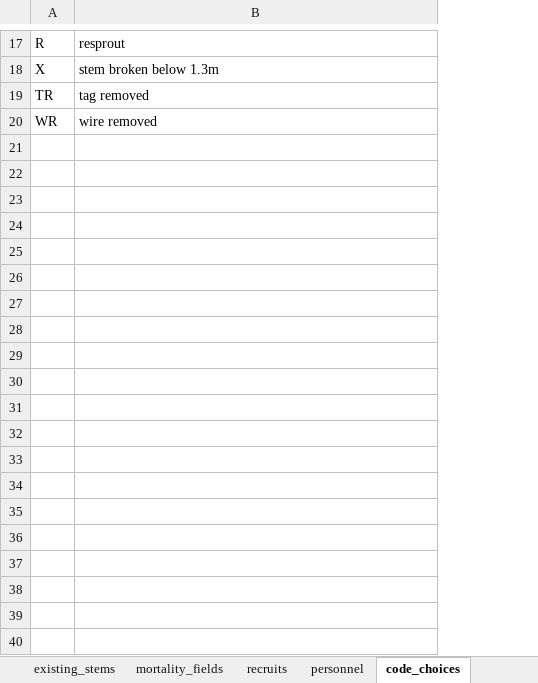
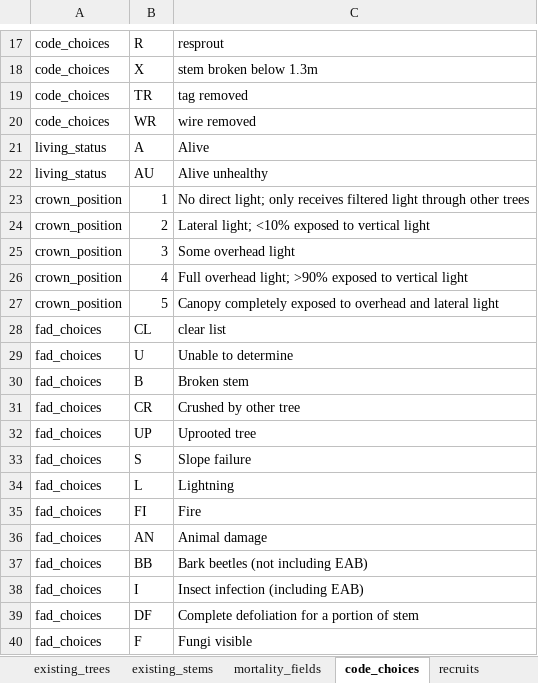
Before and after one commit to SCBI-ForestGEO/2023census, an Excel workbook: raw_data/SCBI_data_dictionary_2023_census.xlsx, sheet code_choices, drawn as a sheet; only a part is shown, gaps mark what is left out; values as stored, in another font and other column widths than the file's, no borders; the diff covers the shown part only; the diff names each change by its address in the sheet, - before the commit and + after, or states it on an @@ line.

Commit message:
update data dictionary and add arcade code

```diff
--- a/raw_data/SCBI_data_dictionary_2023_census.xlsx (sheet code_choices)
+++ b/raw_data/SCBI_data_dictionary_2023_census.xlsx (sheet code_choices)
@@ sheet tab order changed: existing_trees | existing_stems | mortality_fields | code_choices | recruits @@
+column A, rows 17-20: all code_choices
+row 21: living_status | A | Alive
+row 22: living_status | AU | Alive unhealthy
+row 23: crown_position | 1 | No direct light; only receives filtered light through other trees
+row 24: crown_position | 2 | Lateral light; <10% exposed to vertical light
+row 25: crown_position | 3 | Some overhead light
+row 26: crown_position | 4 | Full overhead light; >90% exposed to vertical light
+row 27: crown_position | 5 | Canopy completely exposed to overhead and lateral light
+row 28: fad_choices | CL | clear list
+row 29: fad_choices | U | Unable to determine
+row 30: fad_choices | B | Broken stem
+row 31: fad_choices | CR | Crushed by other tree
+row 32: fad_choices | UP | Uprooted tree
+row 33: fad_choices | S | Slope failure
+row 34: fad_choices | L | Lightning
+row 35: fad_choices | FI | Fire
+row 36: fad_choices | AN | Animal damage
+row 37: fad_choices | BB | Bark beetles (not including EAB)
+row 38: fad_choices | I | Insect infection (including EAB)
+row 39: fad_choices | DF | Complete defoliation for a portion of stem
+row 40: fad_choices | F | Fungi visible
```
Also changed, not shown: 22 added rows elsewhere in this sheet, sheet existing_trees, sheet existing_stems, sheet mortality_fields, sheet personnel, 2 other files.
